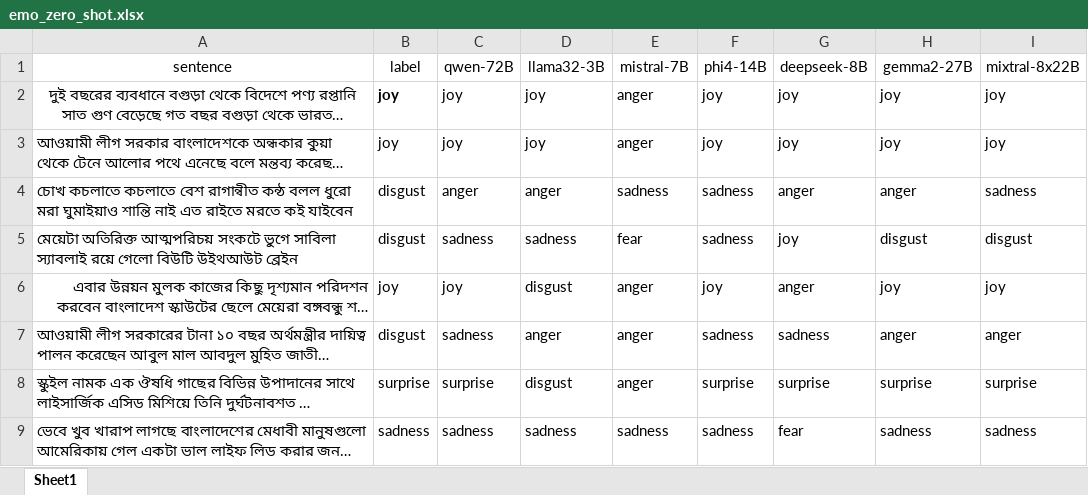
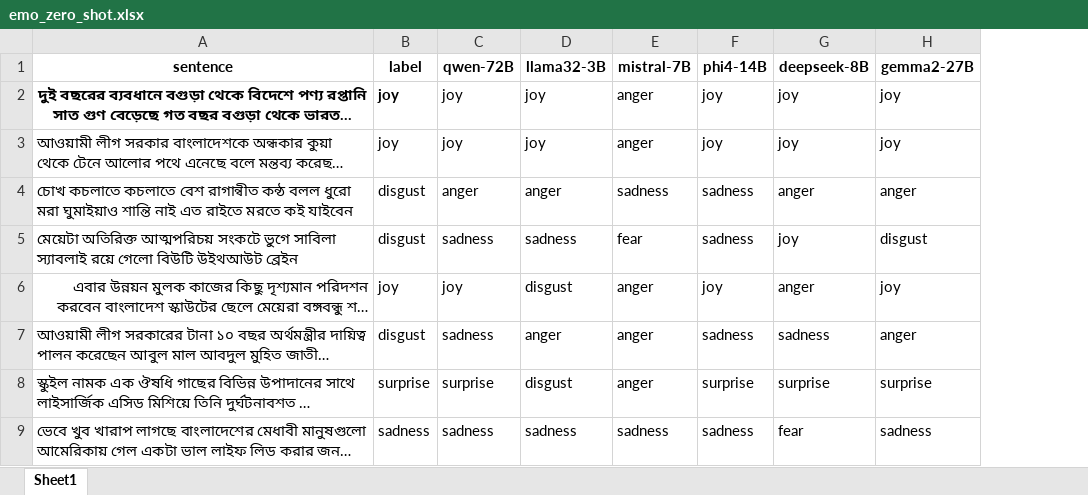
Before and after one commit to hamidhosen42/Bengali-MultiDomain-LLM-Evaluation, an Excel workbook: Results/emo_zero_shot.xlsx, sheet Sheet1, drawn as a sheet; only a part is shown; long unchanged cells end in …; values as stored, in another font and other column widths than the file's, no borders; charts and pictures not drawn; the diff names each change by its address in the sheet, - before the commit and + after, or states it on an @@ line.

Commit message:
result update

```diff
--- a/Results/emo_zero_shot.xlsx (sheet Sheet1)
+++ b/Results/emo_zero_shot.xlsx (sheet Sheet1)
-column I (mixtral-8x22B), rows 2-9: joy | joy | sadness | disgust | joy | anger | surprise | sadness
-A1:H1 bold: off
+A1:H1 bold: on
-A2 bold: off
+A2 bold: on
```
Also changed, not shown: charts or pictures, Results/emo_few_shot.xlsx, Results/fake_few_shot.xlsx, 36 other files.
